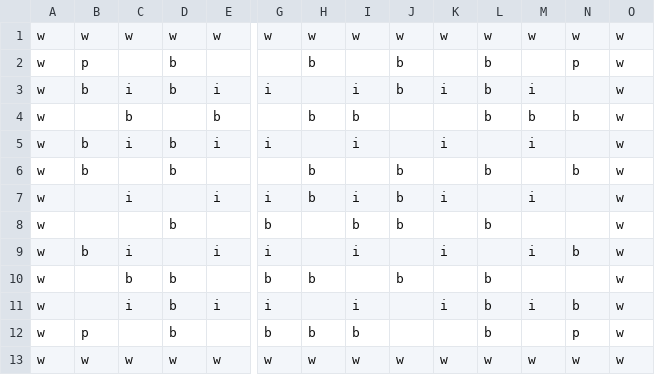
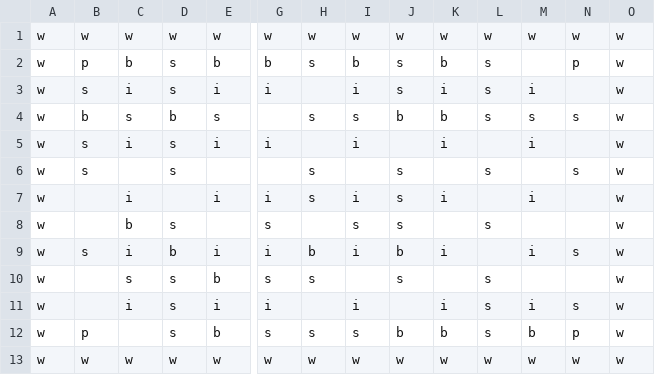
Before and after one commit to s-miura5656/DateApps2021, a CSV file: ES Game Library/ES Game Library/Content/MapSprite/map.csv, drawn as a sheet; only a part is shown, gaps mark what is left out; removed rows and columns are numbered as before the commit, all else as after; rows hold the shown columns only; the diff names each change by its address in the sheet, - before the commit and + after, or states it on an @@ line.

```diff
--- a/ES Game Library/ES Game Library/Content/MapSprite/map.csv
+++ b/ES Game Library/ES Game Library/Content/MapSprite/map.csv
-row 2: w | p |  | b |  |  | b |  | b |  | b |  | p | w
+row 2: w | p | b | s | b | b | s | b | s | b | s |  | p | w
-B3: b
+B3: s
-D3: b
+D3: s
-J3: b
+J3: s
-L3: b
+L3: s
-row 4: w |  | b |  | b |  | b | b |  |  | b | b | b | w
+row 4: w | b | s | b | s |  | s | s | b | b | s | s | s | w
-B5: b
+B5: s
-D5: b
+D5: s
-row 6: w | b |  | b |  |  | b |  | b |  | b |  | b | w
+row 6: w | s |  | s |  |  | s |  | s |  | s |  | s | w
-H7: b
+H7: s
-J7: b
+J7: s
-row 8: w |  |  | b |  | b |  | b | b |  | b |  |  | w
+row 8: w |  | b | s |  | s |  | s | s |  | s |  |  | w
-B9: b
+B9: s
-D9: (empty)
+D9: b
-H9: (empty)
+H9: b
-J9: (empty)
+J9: b
-N9: b
+N9: s
-row 10: w |  | b | b |  | b | b |  | b |  | b |  |  | w
+row 10: w |  | s | s | b | s | s |  | s |  | s |  |  | w
-D11: b
+D11: s
-L11: b
+L11: s
-N11: b
+N11: s
-row 12: w | p |  | b |  | b | b | b |  |  | b |  | p | w
+row 12: w | p |  | s | b | s | s | s | b | b | s | b | p | w
```
Also changed, not shown: 4 other files.
